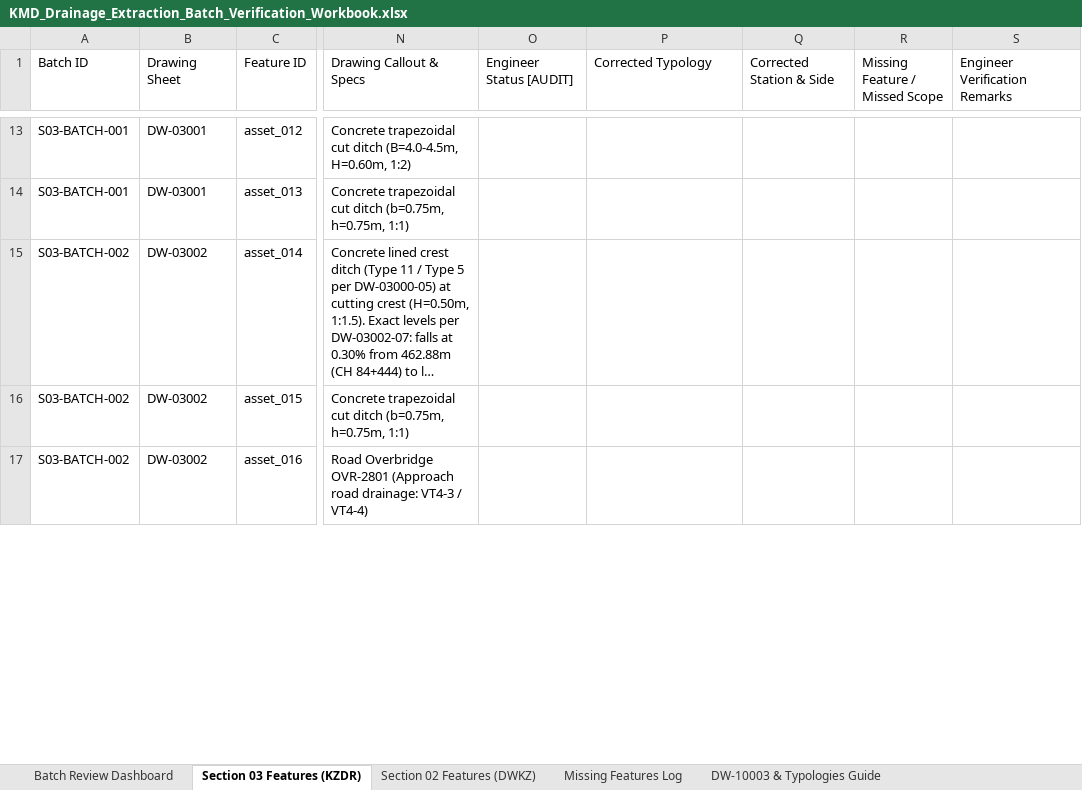
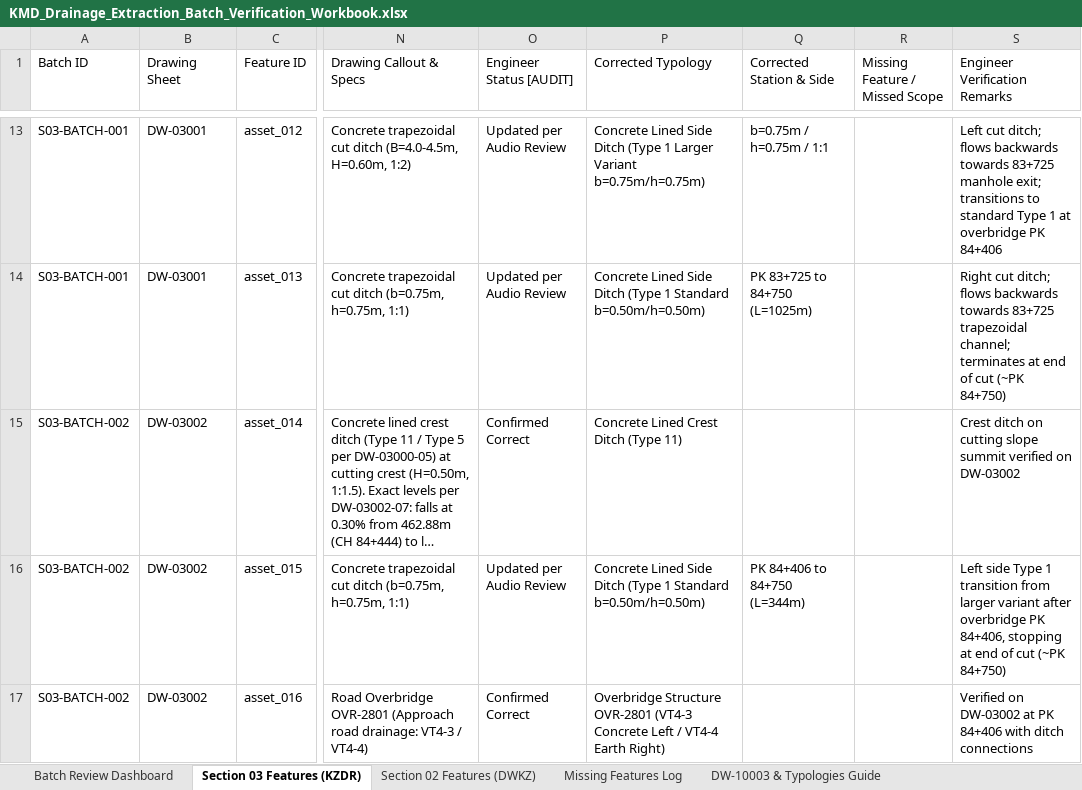
Before and after one commit to KingAbdulAx/site-inspection-app, an Excel workbook: data/KMD_Drainage_Extraction_Batch_Verification_Workbook.xlsx, sheet Section 03 Features (KZDR), drawn as a sheet; only a part is shown, gaps mark what is left out; long unchanged cells end in …; values as stored, in another font and other column widths than the file's, no cell formats; the diff covers the shown part only; the diff names each change by its address in the sheet, - before the commit and + after, or states it on an @@ line.

Commit message:
fix(data): reconcile Batch 1 dictated features (PK 82+850 to 84+892) per drawing review

```diff
--- a/data/KMD_Drainage_Extraction_Batch_Verification_Workbook.xlsx (sheet Section 03 Features (KZDR))
+++ b/data/KMD_Drainage_Extraction_Batch_Verification_Workbook.xlsx (sheet Section 03 Features (KZDR))
-O13:O14 (Engineer Status [AUDIT]): (empty)
+O13:O14 (Engineer Status [AUDIT]): Updated per Audio Review
-P13 (Corrected Typology): (empty)
+P13 (Corrected Typology): Concrete Lined Side Ditch (Type 1 Larger Variant b=0.75m/h=0.75m)
-Q13 (Corrected Station & Side): (empty)
+Q13 (Corrected Station & Side): b=0.75m / h=0.75m / 1:1
-S13 (Engineer Verification Remarks): (empty)
+S13 (Engineer Verification Remarks): Left cut ditch; flows backwards towards 83+725 manhole exit; transitions to standard Type 1 at overbridge PK 84+406
-P14 (Corrected Typology): (empty)
+P14 (Corrected Typology): Concrete Lined Side Ditch (Type 1 Standard b=0.50m/h=0.50m)
-Q14 (Corrected Station & Side): (empty)
+Q14 (Corrected Station & Side): PK 83+725 to 84+750 (L=1025m)
-S14 (Engineer Verification Remarks): (empty)
+S14 (Engineer Verification Remarks): Right cut ditch; flows backwards towards 83+725 trapezoidal channel; terminates at end of cut (~PK 84+750)
-O15 (Engineer Status [AUDIT]): (empty)
+O15 (Engineer Status [AUDIT]): Confirmed Correct
-P15 (Corrected Typology): (empty)
+P15 (Corrected Typology): Concrete Lined Crest Ditch (Type 11)
-S15 (Engineer Verification Remarks): (empty)
+S15 (Engineer Verification Remarks): Crest ditch on cutting slope summit verified on DW-03002
-O16 (Engineer Status [AUDIT]): (empty)
+O16 (Engineer Status [AUDIT]): Updated per Audio Review
-P16 (Corrected Typology): (empty)
+P16 (Corrected Typology): Concrete Lined Side Ditch (Type 1 Standard b=0.50m/h=0.50m)
-Q16 (Corrected Station & Side): (empty)
+Q16 (Corrected Station & Side): PK 84+406 to 84+750 (L=344m)
-S16 (Engineer Verification Remarks): (empty)
+S16 (Engineer Verification Remarks): Left side Type 1 transition from larger variant after overbridge PK 84+406, stopping at end of cut (~PK 84+750)
-O17 (Engineer Status [AUDIT]): (empty)
+O17 (Engineer Status [AUDIT]): Confirmed Correct
-P17 (Corrected Typology): (empty)
+P17 (Corrected Typology): Overbridge Structure OVR-2801 (VT4-3 Concrete Left / VT4-4 Earth Right)
-S17 (Engineer Verification Remarks): (empty)
+S17 (Engineer Verification Remarks): Verified on DW-03002 at PK 84+406 with ditch connections
```
Also changed, not shown: 1 added row and 78 edited cells elsewhere in this sheet, sheet Missing Features Log, sheet Section 02 Features (DWKZ), cell formats, 4 other files.
